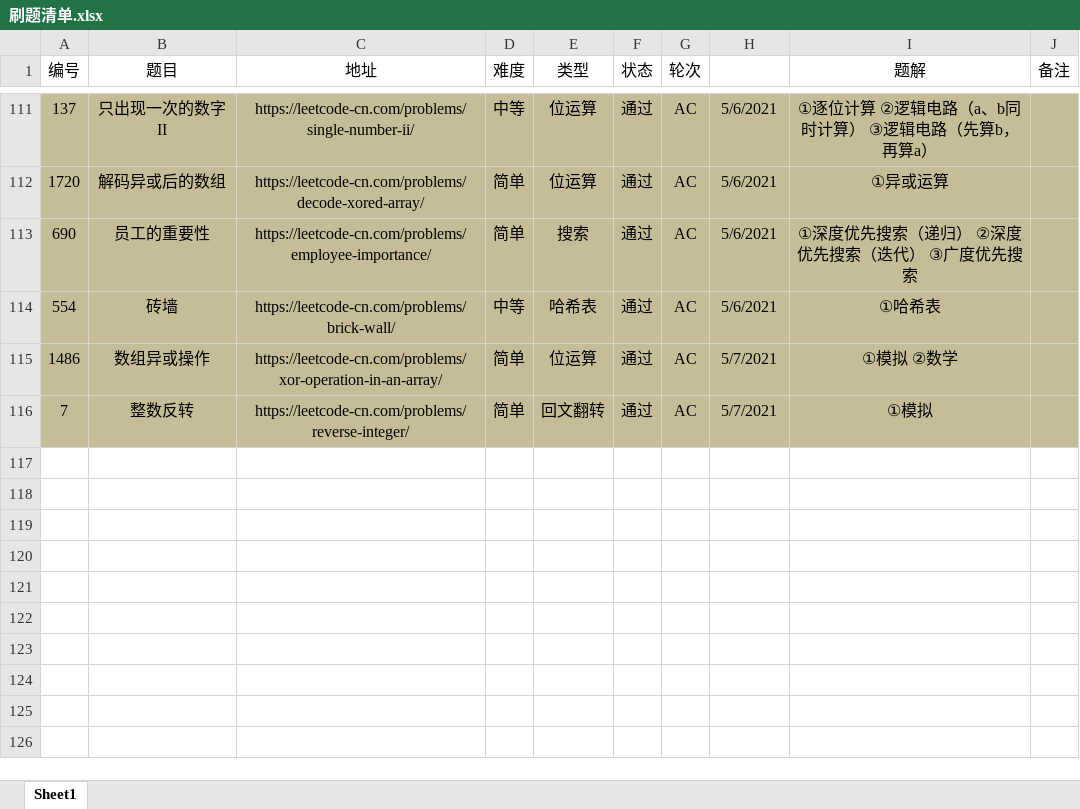
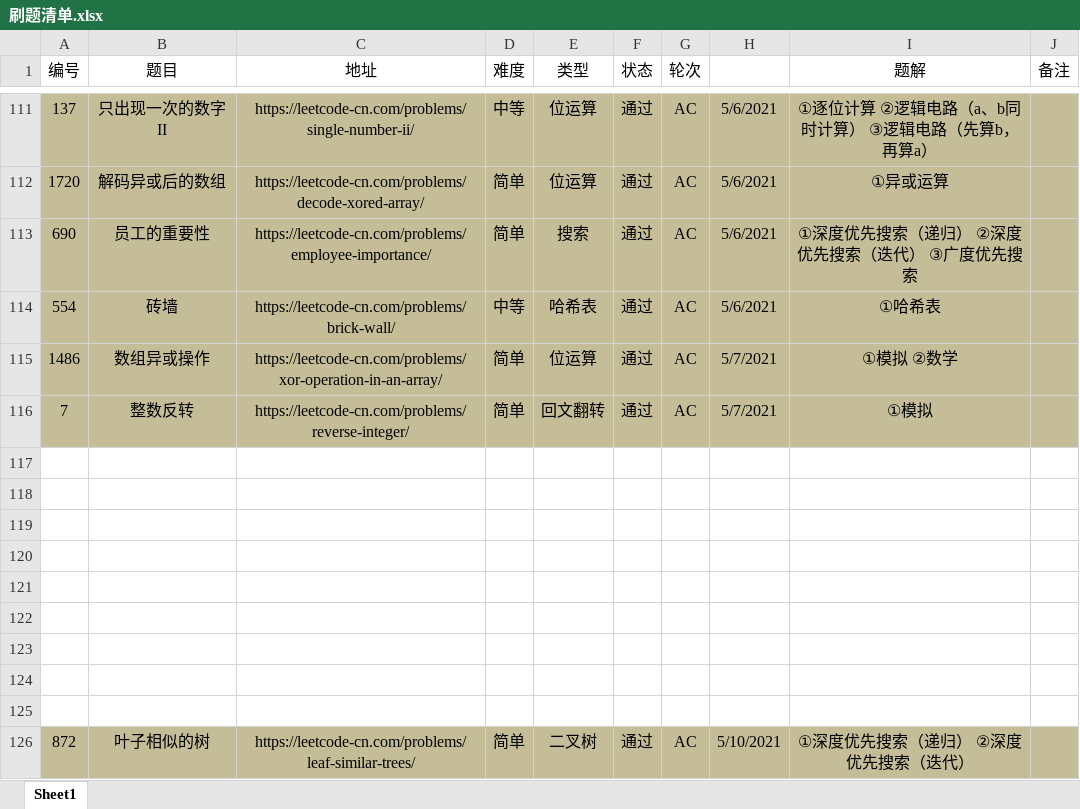
Before and after one commit to moonspiritacm/Leetcode-Java, an Excel workbook: notes/刷题清单.xlsx, sheet Sheet1, drawn as a sheet; only a part is shown, gaps mark what is left out; values as stored, in another font and other column widths than the file's, no borders; the diff names each change by its address in the sheet, - before the commit and + after, or states it on an @@ line.

Commit message:
Problem 0872 AC

```diff
--- a/notes/刷题清单.xlsx (sheet Sheet1)
+++ b/notes/刷题清单.xlsx (sheet Sheet1)
+row 117: (empty)
+row 118: (empty)
+row 119: (empty)
+row 120: (empty)
+row 121: (empty)
+row 122: (empty)
+row 123: (empty)
+row 124: (empty)
+row 125: (empty)
+row 126: 872 | 叶子相似的树 | https://leetcode-cn.com/problems/leaf-similar-trees/ | 简单 | 二叉树 | 通过 | AC | 5/10/2021 | ①深度优先搜索（递归） ②深度优先搜索（迭代）
```
Also changed, not shown: 3 other files.
